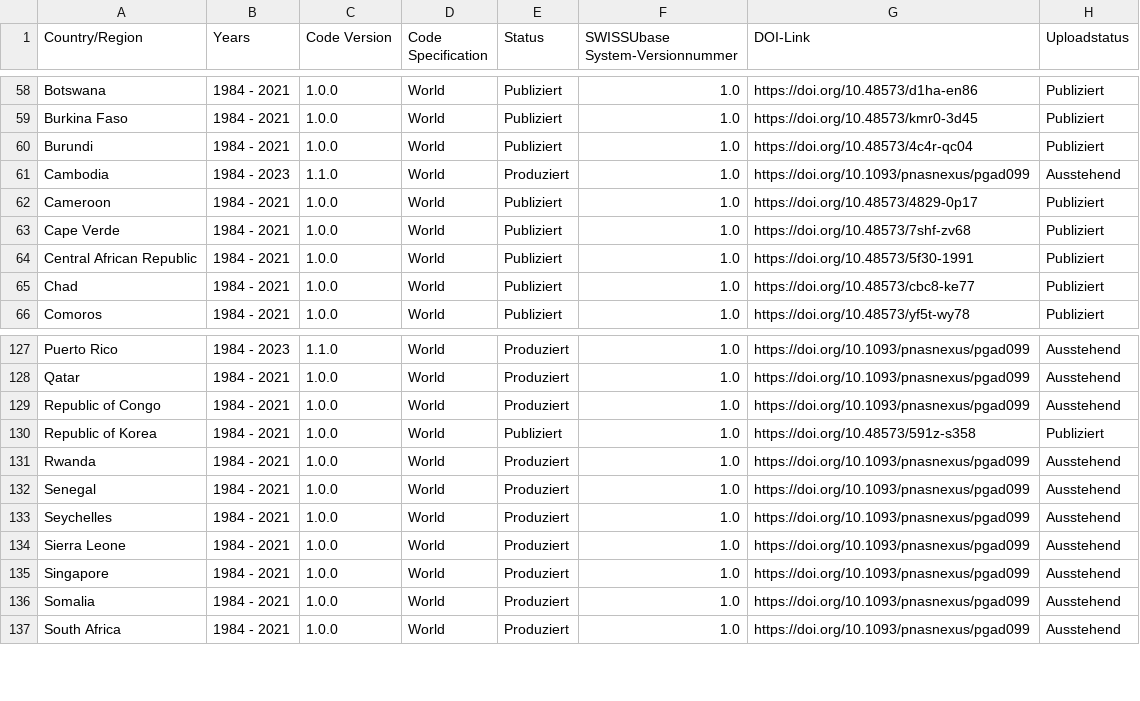
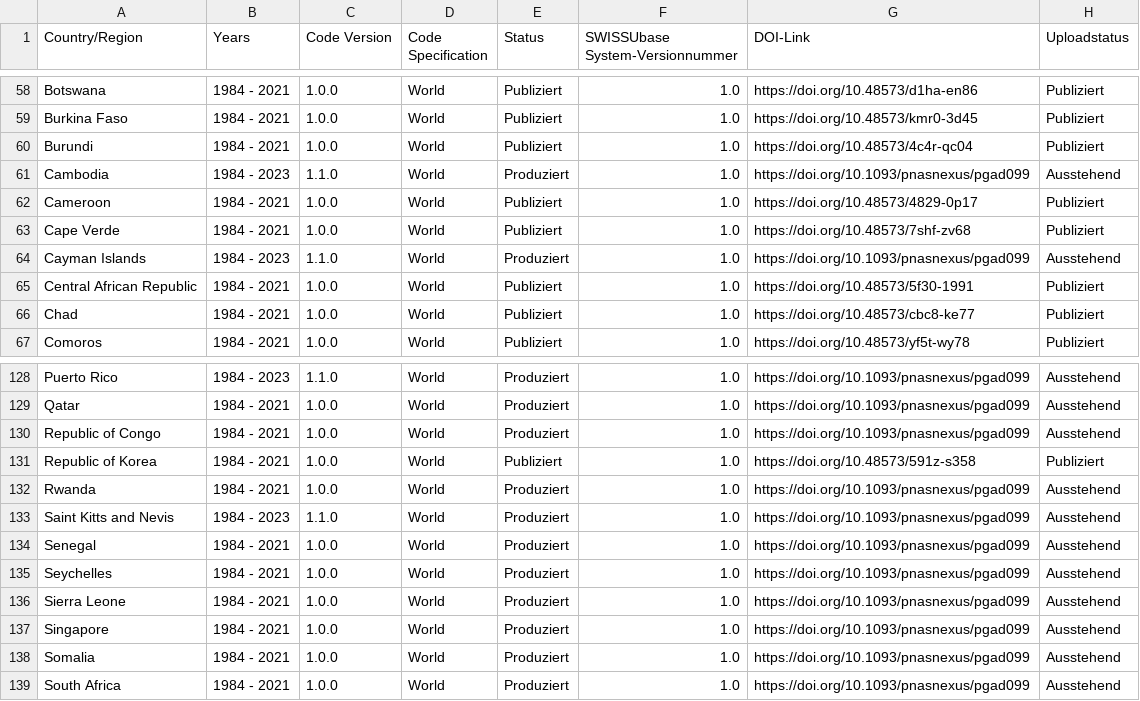
Before and after one commit to plehnert/surfacegroups, a CSV file: DOI_List_SWISSUbase.csv, drawn as a sheet; only a part is shown, gaps mark what is left out; the diff names each change by its address in the sheet, - before the commit and + after, or states it on an @@ line.

Commit message:
Update DOI_List_SWISSUbase.csv

```diff
--- a/DOI_List_SWISSUbase.csv
+++ b/DOI_List_SWISSUbase.csv
+row 64: Cayman Islands | 1984 - 2023 | 1.1.0 | World | Produziert | 1.0 | https://doi.org/10.1093/pnasnexus/pgad099 | Ausstehend
+row 133: Saint Kitts and Nevis | 1984 - 2023 | 1.1.0 | World | Produziert | 1.0 | https://doi.org/10.1093/pnasnexus/pgad099 | Ausstehend
```
